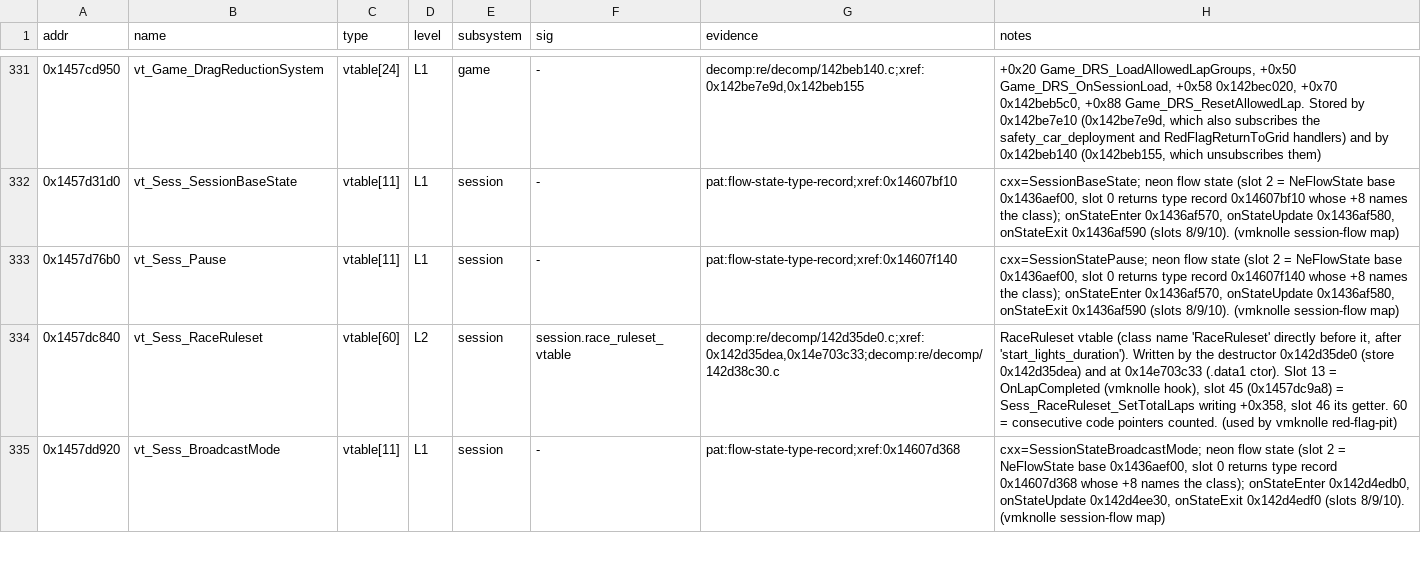
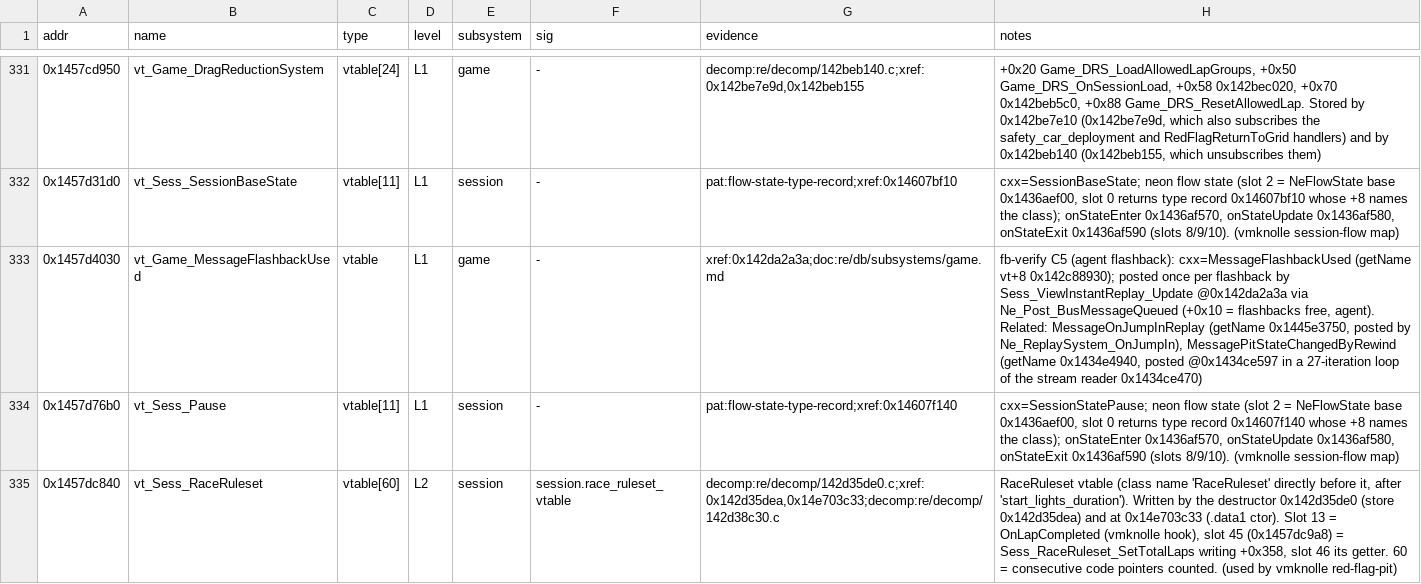
Before and after one commit to MSYEETT/SwoftyLauncher, a TSV file: re/db/globals.tsv, drawn as a sheet; only a part is shown, gaps mark what is left out; the shorter side is filled out with more unchanged rows; the diff names each change by its address in the sheet, - before the commit and + after, or states it on an @@ line.

```diff
--- a/re/db/globals.tsv
+++ b/re/db/globals.tsv
+row 333: 0x1457d4030 | vt_Game_MessageFlashbackUsed | vtable | L1 | game | - | xref:0x142da2a3a;doc:re/db/subsystems/game.md | fb-verify C5 (agent flashback): cxx=MessageFlashbackUsed (getName vt+8 0x142c88930); posted once per flashback by Sess_ViewInstantReplay_Update @0x142da2a3a via Ne_Post_BusMessageQueued (+0x10 = flashbacks free, agent). Related: MessageOnJumpInReplay (getName 0x1445e3750, posted by Ne_ReplaySystem_OnJumpIn), MessagePitStateChangedByRewind (getName 0x1434e4940, posted @0x1434ce597 in a 27-iteration loop of the stream reader 0x1434ce470)
```
Also changed, not shown: re/db/verify.tsv, 4 other files.
